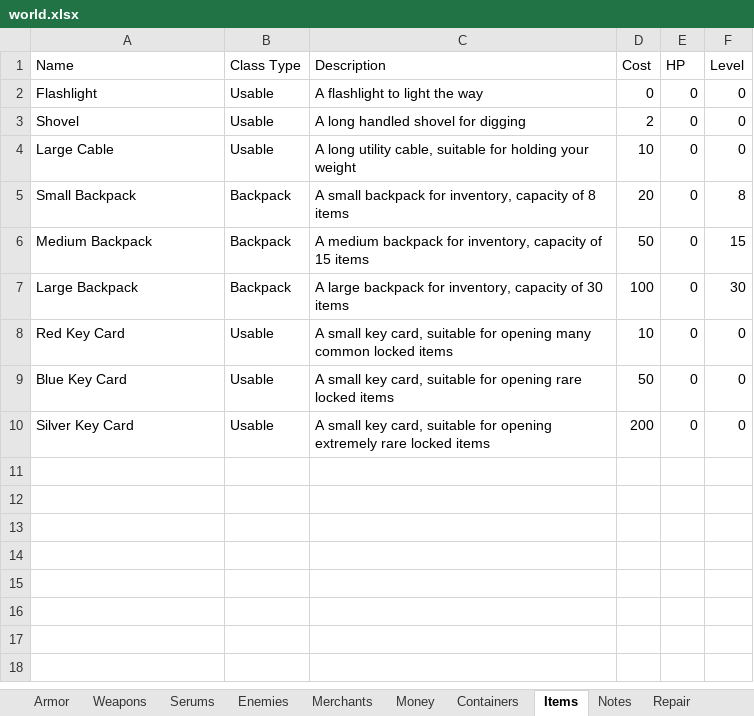
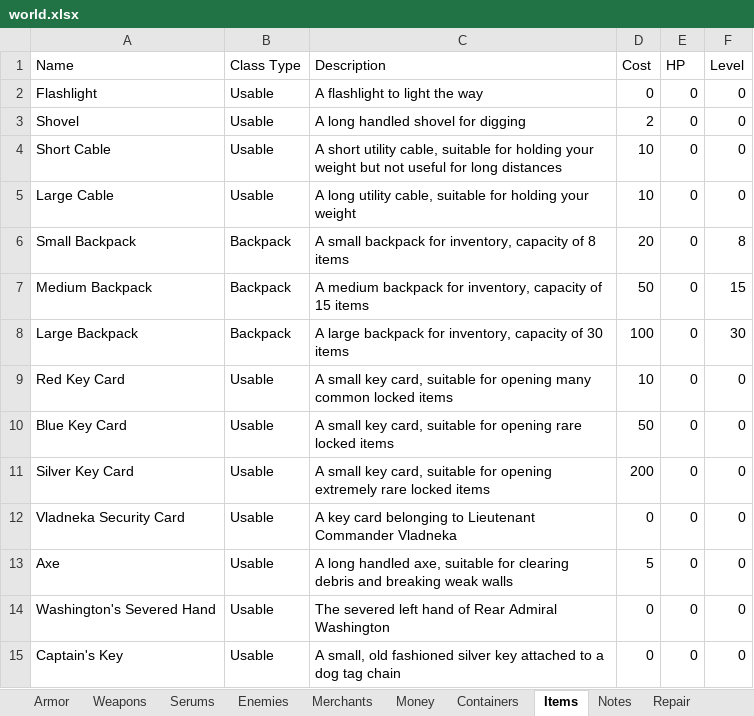
Before and after one commit to sadmicrowave/europa, an Excel workbook: res/world.xlsx, sheet Items, drawn as a sheet; values as stored, in another font and other column widths than the file's, no borders; the diff names each change by its address in the sheet, - before the commit and + after, or states it on an @@ line.

```diff
--- a/res/world.xlsx (sheet Items)
+++ b/res/world.xlsx (sheet Items)
+row 4: Short Cable | Usable | A short utility cable, suitable for holding your weight but not useful for long distances | 10 | 0 | 0
+row 12: Vladneka Security Card | Usable | A key card belonging to Lieutenant Commander Vladneka | 0 | 0 | 0
+row 13: Axe | Usable | A long handled axe, suitable for clearing debris and breaking weak walls | 5 | 0 | 0
+row 14: Washington's Severed Hand | Usable | The severed left hand of Rear Admiral Washington | 0 | 0 | 0
+row 15: Captain's Key | Usable | A small, old fashioned silver key attached to a dog tag chain | 0 | 0 | 0
```
Also changed, not shown: sheet Rooms, sheet Containers, sheet Enemies, sheet Barriers, sheet Money, sheet Notes, res/map.xlsx, 8 other files.
